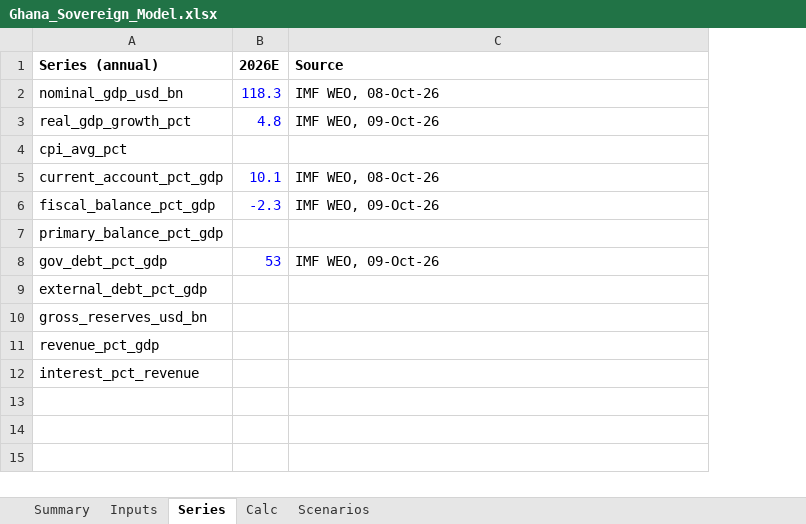
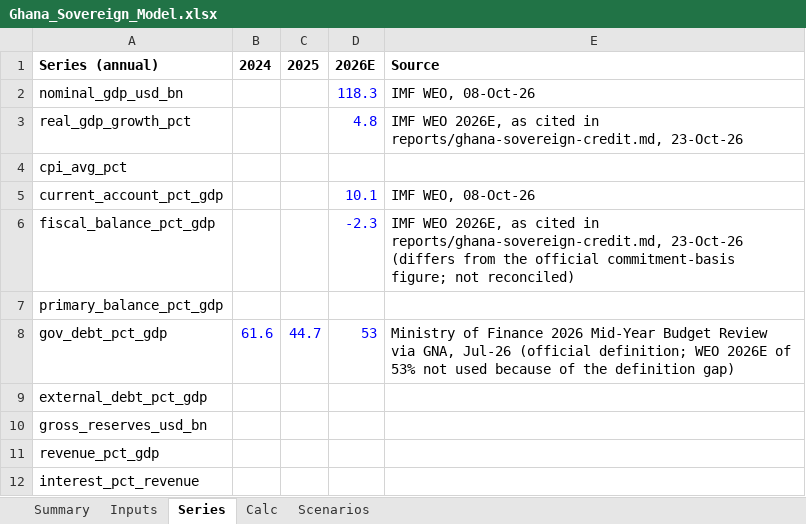
Before and after one commit to rkarim25/cembicredit, an Excel workbook: models/sovereigns/Ghana_Sovereign_Model.xlsx, sheet Series, drawn as a sheet; values as stored, in another font and other column widths than the file's, no borders; addresses are those after the commit; the diff names each change by its address in the sheet, - before the commit and + after, or states it on an @@ line.

```diff
--- a/models/sovereigns/Ghana_Sovereign_Model.xlsx (sheet Series)
+++ b/models/sovereigns/Ghana_Sovereign_Model.xlsx (sheet Series)
+column B, rows 1-8: 2024 |  |  |  |  |  |  | 61.6
+column C, rows 1-8: 2025 |  |  |  |  |  |  | 44.7
-E3: IMF WEO, 09-Oct-26
+E3: IMF WEO 2026E, as cited in reports/ghana-sovereign-credit.md, 23-Oct-26
-E6: IMF WEO, 09-Oct-26
+E6: IMF WEO 2026E, as cited in reports/ghana-sovereign-credit.md, 23-Oct-26 (differs from the official commitment-basis figure; not reconciled)
-E8: IMF WEO, 09-Oct-26
+E8: Ministry of Finance 2026 Mid-Year Budget Review via GNA, Jul-26 (official definition; WEO 2026E of 53% not used because of the definition gap)
```
Also changed, not shown: sheet Inputs, sheet Summary, models/sovereigns/Sovereign_Comp_Sheet.xlsx, 27 other files.
